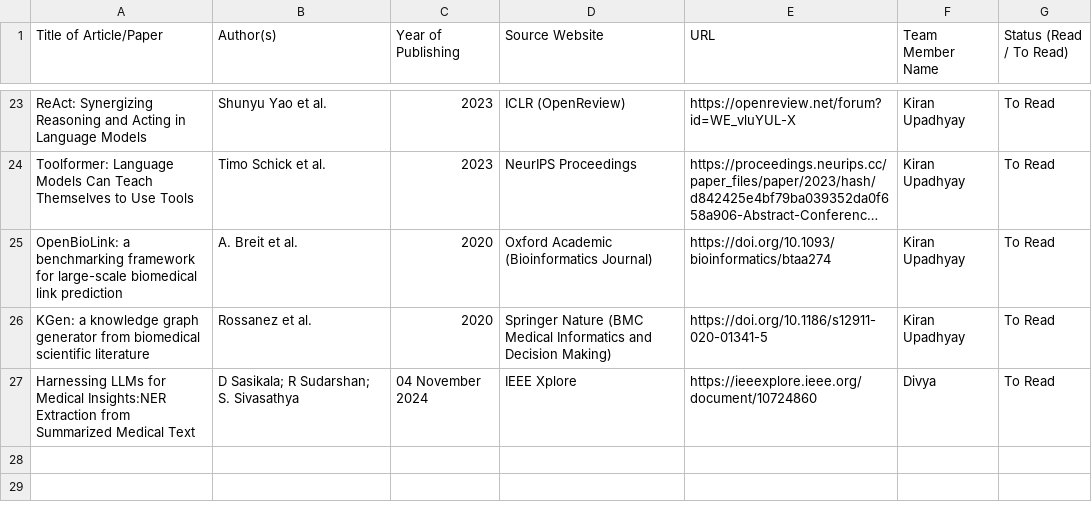
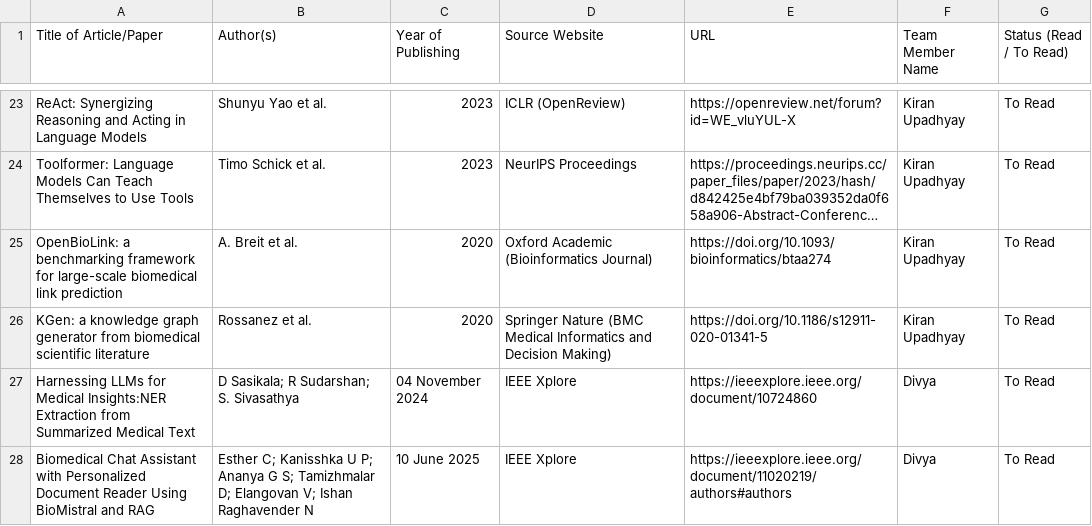
Before and after one commit to UpadhyayKiran/mtech-capstone-project, a CSV file: docs/literature survey/Literature_Survey_Tracker.csv, drawn as a sheet; only a part is shown, gaps mark what is left out; long unchanged cells end in …; the diff names each change by its address in the sheet, - before the commit and + after, or states it on an @@ line.

Commit message:
Update Literature_Survey_Tracker.csv

```diff
--- a/docs/literature survey/Literature_Survey_Tracker.csv
+++ b/docs/literature survey/Literature_Survey_Tracker.csv
+row 28: Biomedical Chat Assistant with Personalized Document Reader Using BioMistral and RAG | Esther C; Kanisshka U P; Ananya G S; Tamizhmalar D; Elangovan V; Ishan Raghavender N | 10 June 2025 | IEEE Xplore | https://ieeexplore.ieee.org/document/11020219/authors#authors | Divya | To Read
```
